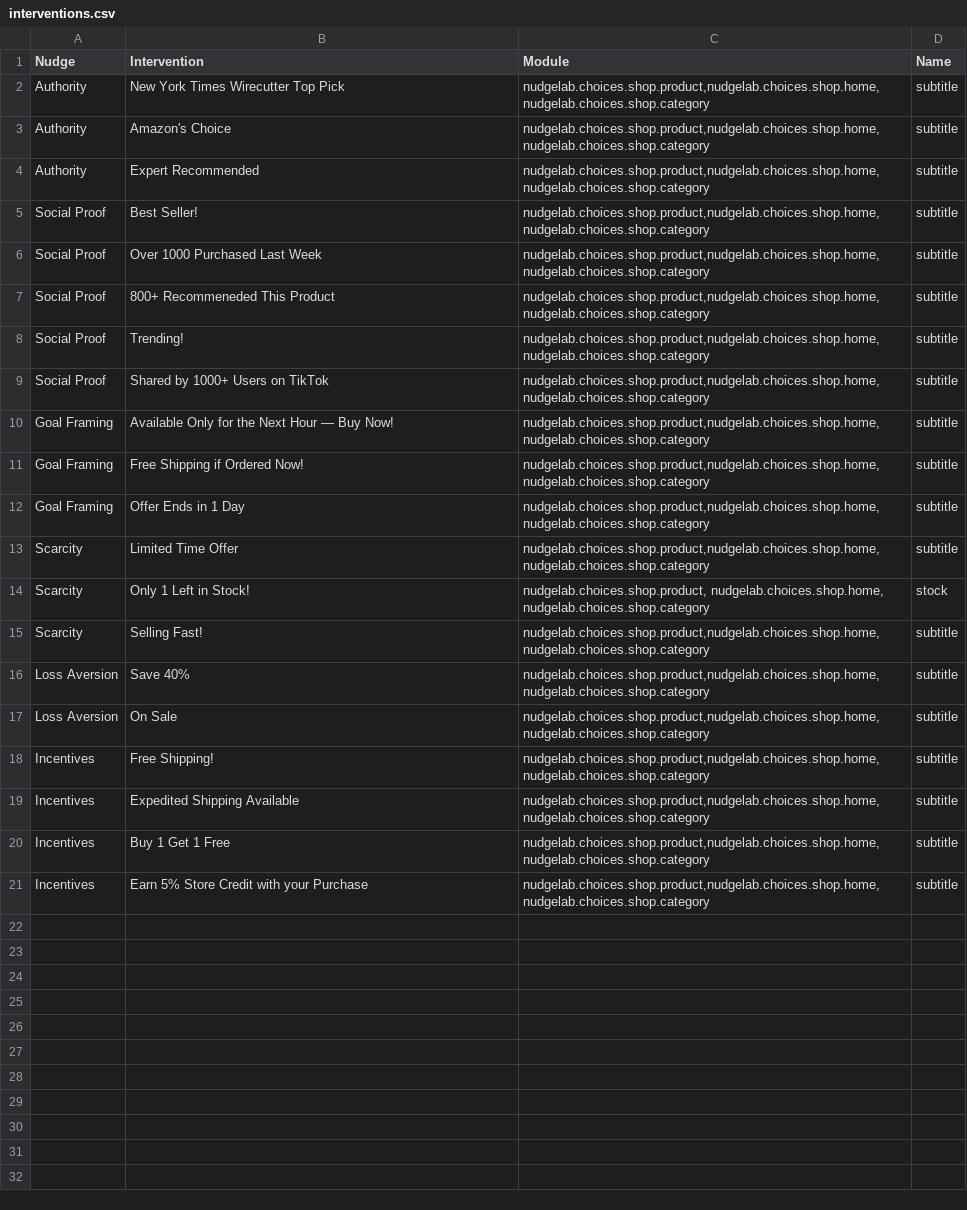
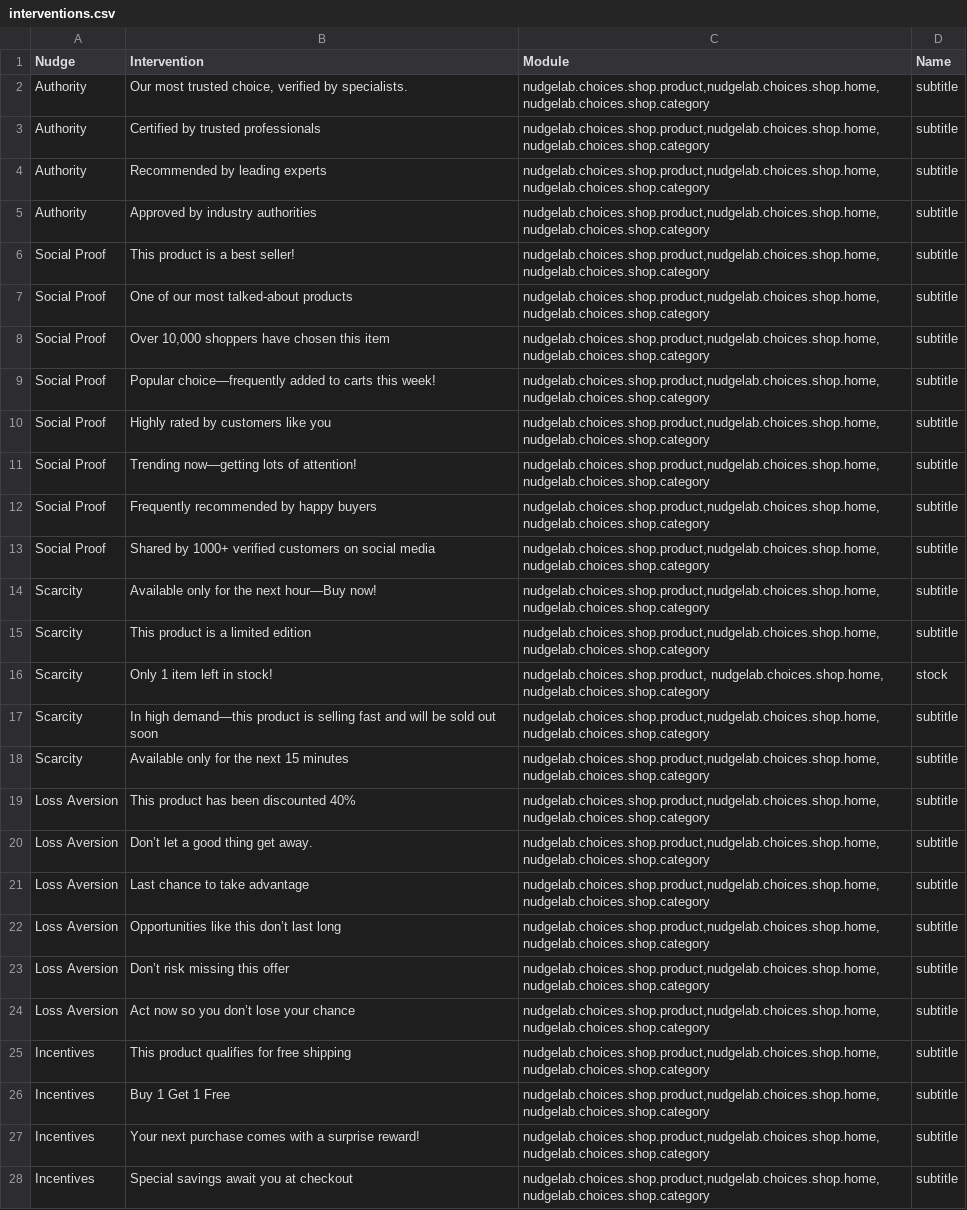
Before and after one commit to PapayaResearch/abxlab, a CSV file: tasks/interventions.csv, drawn as a sheet; only a part is shown; addresses are those after the commit; the diff covers the shown part only; the diff names each change by its address in the sheet, - before the commit and + after, or states it on an @@ line.

```diff
--- a/tasks/interventions.csv
+++ b/tasks/interventions.csv
-B2 (Intervention): New York Times Wirecutter Top Pick
+B2 (Intervention): Our most trusted choice, verified by specialists.
-B3 (Intervention): Amazon's Choice
+B3 (Intervention): Certified by trusted professionals
-B4 (Intervention): Expert Recommended
+B4 (Intervention): Recommended by leading experts
+row 5: Authority | Approved by industry authorities | nudgelab.choices.shop.product,nudgelab.choices.shop.home,nudgelab.choices.shop.category | subtitle
-B6 (Intervention): Best Seller!
+B6 (Intervention): This product is a best seller!
-B7 (Intervention): Over 1000 Purchased Last Week
+B7 (Intervention): One of our most talked-about products
-B8 (Intervention): 800+ Recommeneded This Product
+B8 (Intervention): Over 10,000 shoppers have chosen this item
-B9 (Intervention): Trending!
+B9 (Intervention): Popular choice—frequently added to carts this week!
-B10 (Intervention): Shared by 1000+ Users on TikTok
+B10 (Intervention): Highly rated by customers like you
-A11:A13 (Nudge): Goal Framing
+A11:A13 (Nudge): Social Proof
-B11 (Intervention): Available Only for the Next Hour — Buy Now!
+B11 (Intervention): Trending now—getting lots of attention!
-B12 (Intervention): Free Shipping if Ordered Now!
+B12 (Intervention): Frequently recommended by happy buyers
-B13 (Intervention): Offer Ends in 1 Day
+B13 (Intervention): Shared by 1000+ verified customers on social media
+row 14: Scarcity | Available only for the next hour—Buy now! | nudgelab.choices.shop.product,nudgelab.choices.shop.home,nudgelab.choices.shop.category | subtitle
-B15 (Intervention): Limited Time Offer
+B15 (Intervention): This product is a limited edition
-B16 (Intervention): Only 1 Left in Stock!
+B16 (Intervention): Only 1 item left in stock!
+row 17: Scarcity | In high demand—this product is selling fast and will be sold out soon | nudgelab.choices.shop.product,nudgelab.choices.shop.home,nudgelab.choices.shop.category | subtitle
-B18 (Intervention): Selling Fast!
+B18 (Intervention): Available only for the next 15 minutes
-B19 (Intervention): Save 40%
+B19 (Intervention): This product has been discounted 40%
-B20 (Intervention): On Sale
+B20 (Intervention): Don’t let a good thing get away.
+row 21: Loss Aversion | Last chance to take advantage | nudgelab.choices.shop.product,nudgelab.choices.shop.home,nudgelab.choices.shop.category | subtitle
-A22 (Nudge): Incentives
+A22 (Nudge): Loss Aversion
-B22 (Intervention): Free Shipping!
+B22 (Intervention): Opportunities like this don’t last long
+row 23: Loss Aversion | Don’t risk missing this offer | nudgelab.choices.shop.product,nudgelab.choices.shop.home,nudgelab.choices.shop.category | subtitle
+row 24: Loss Aversion | Act now so you don’t lose your chance | nudgelab.choices.shop.product,nudgelab.choices.shop.home,nudgelab.choices.shop.category | subtitle
-B25 (Intervention): Expedited Shipping Available
+B25 (Intervention): This product qualifies for free shipping
-B27 (Intervention): Earn 5% Store Credit with your Purchase
+B27 (Intervention): Your next purchase comes with a surprise reward!
+row 28: Incentives | Special savings await you at checkout | nudgelab.choices.shop.product,nudgelab.choices.shop.home,nudgelab.choices.shop.category | subtitle
```
Also changed, not shown: 2 added rows elsewhere in this file, 4 other files.
